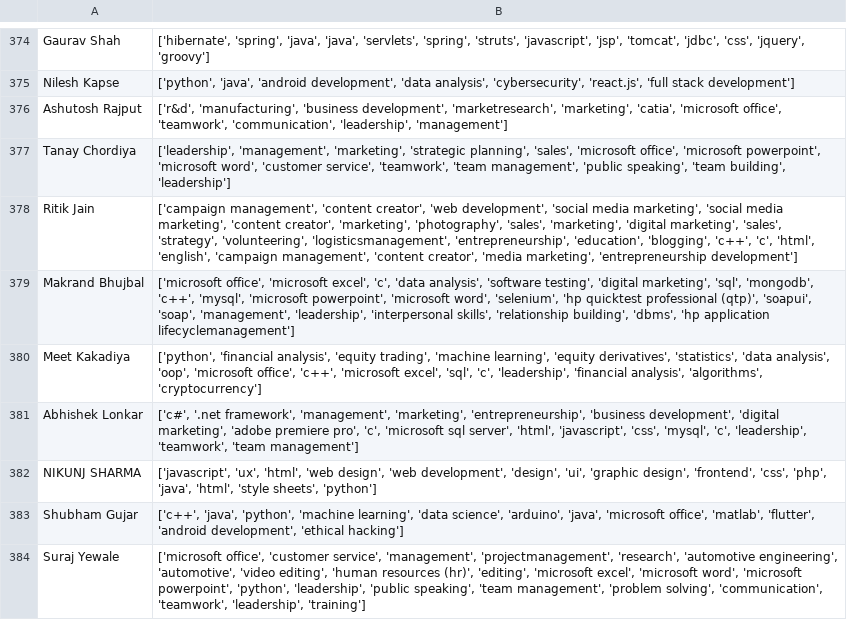
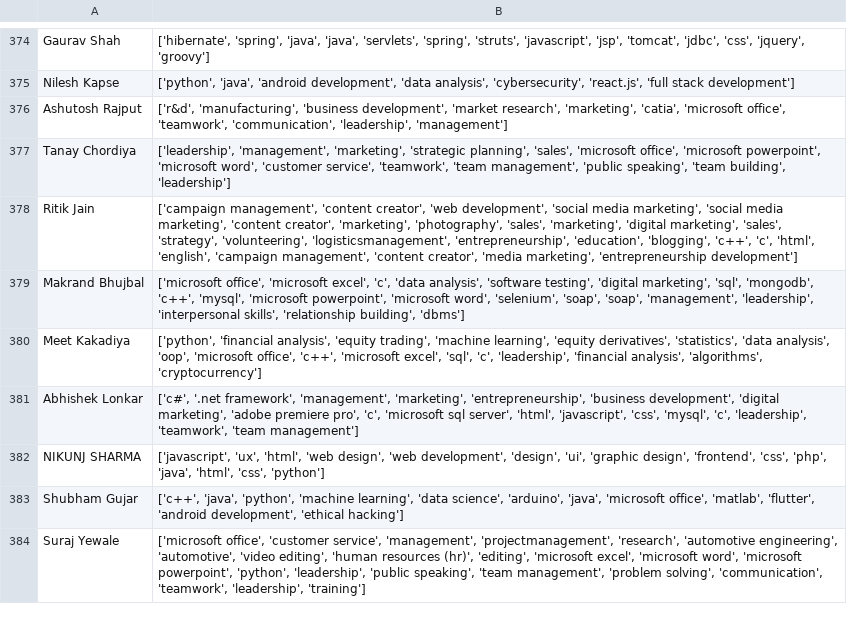
Before and after one commit to Project-Based-Learning-IT/Recommendation-Algorithm, a CSV file: SkippedSingleValuesDataset.csv, drawn as a sheet; only a part is shown, gaps mark what is left out; the diff covers the shown part only.

```diff
--- a/SkippedSingleValuesDataset.csv
+++ b/SkippedSingleValuesDataset.csv
@@ -375,9 +375,9 @@ Gaurav Shah,"['hibernate', 'spring', 'java', 'java', 'servlets', 'spring', 'stru
 Nilesh Kapse,"['python', 'java', 'android development', 'data analysis', 'cybersecurity', 'react.js', 'full stack development']"
-Ashutosh Rajput,"['r&d', 'manufacturing', 'business development', 'marketresearch', 'marketing', 'catia', 'microsoft office', 'teamwork', 'communication', 'leadership', 'management']"
+Ashutosh Rajput,"['r&d', 'manufacturing', 'business development', 'market research', 'marketing', 'catia', 'microsoft office', 'teamwork', 'communication', 'leadership', 'management']"
 Tanay Chordiya,"['leadership', 'management', 'marketing', 'strategic planning', 'sales', 'microsoft office', 'microsoft powerpoint', 'microsoft word', 'customer service', 'teamwork', 'team management', 'public speaking', 'team building', 'leadership']"
 Ritik Jain,"['campaign management', 'content creator', 'web development', 'social media marketing', 'social media marketing', 'content creator', 'marketing', 'photography', 'sales', 'marketing', 'digital marketing', 'sales', 'strategy', 'volunteering', 'logisticsmanagement', 'entrepreneurship', 'education', 'blogging', 'c++', 'c', 'html', 'english', 'campaign management', 'content creator', 'media marketing', 'entrepreneurship development']"
-Makrand Bhujbal,"['microsoft office', 'microsoft excel', 'c', 'data analysis', 'software testing', 'digital marketing', 'sql', 'mongodb', 'c++', 'mysql', 'microsoft powerpoint', 'microsoft word', 'selenium', 'hp quicktest professional (qtp)', 'soapui', 'soap', 'management', 'leadership', 'interpersonal skills', 'relationship building', 'dbms', 'hp application lifecyclemanagement']"
+Makrand Bhujbal,"['microsoft office', 'microsoft excel', 'c', 'data analysis', 'software testing', 'digital marketing', 'sql', 'mongodb', 'c++', 'mysql', 'microsoft powerpoint', 'microsoft word', 'selenium', 'soap', 'soap', 'management', 'leadership', 'interpersonal skills', 'relationship building', 'dbms']"
 Meet Kakadiya,"['python', 'financial analysis', 'equity trading', 'machine learning', 'equity derivatives', 'statistics', 'data analysis', 'oop', 'microsoft office', 'c++', 'microsoft excel', 'sql', 'c', 'leadership', 'financial analysis', 'algorithms', 'cryptocurrency']"
 Abhishek Lonkar,"['c#', '.net framework', 'management', 'marketing', 'entrepreneurship', 'business development', 'digital marketing', 'adobe premiere pro', 'c', 'microsoft sql server', 'html', 'javascript', 'css', 'mysql', 'c', 'leadership', 'teamwork', 'team management']"
-NIKUNJ SHARMA,"['javascript', 'ux', 'html', 'web design', 'web development', 'design', 'ui', 'graphic design', 'frontend', 'css', 'php', 'java', 'html', 'style sheets', 'python']"
+NIKUNJ SHARMA,"['javascript', 'ux', 'html', 'web design', 'web development', 'design', 'ui', 'graphic design', 'frontend', 'css', 'php', 'java', 'html', 'css', 'python']"
 Shubham Gujar,"['c++', 'java', 'python', 'machine learning', 'data science', 'arduino', 'java', 'microsoft office', 'matlab', 'flutter', 'android development', 'ethical hacking']"
```
Also changed, not shown: 84 edited cells elsewhere in this file, 1 other file.
